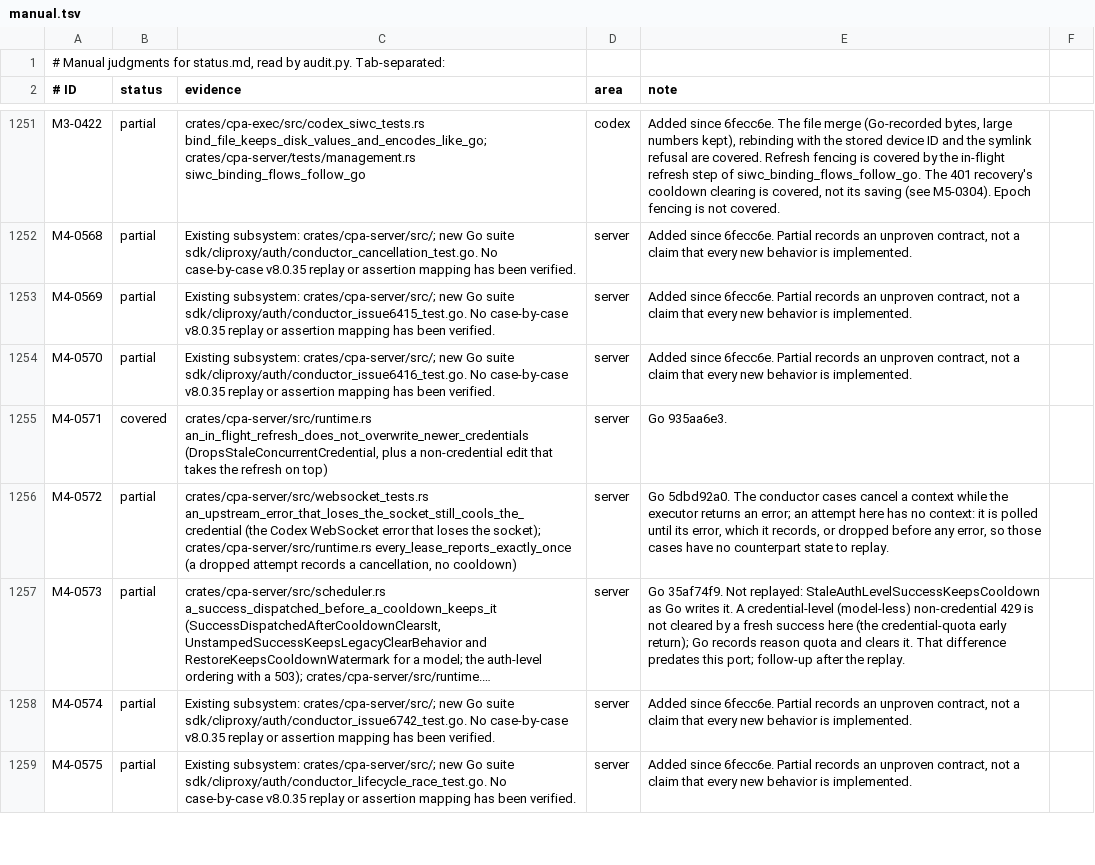
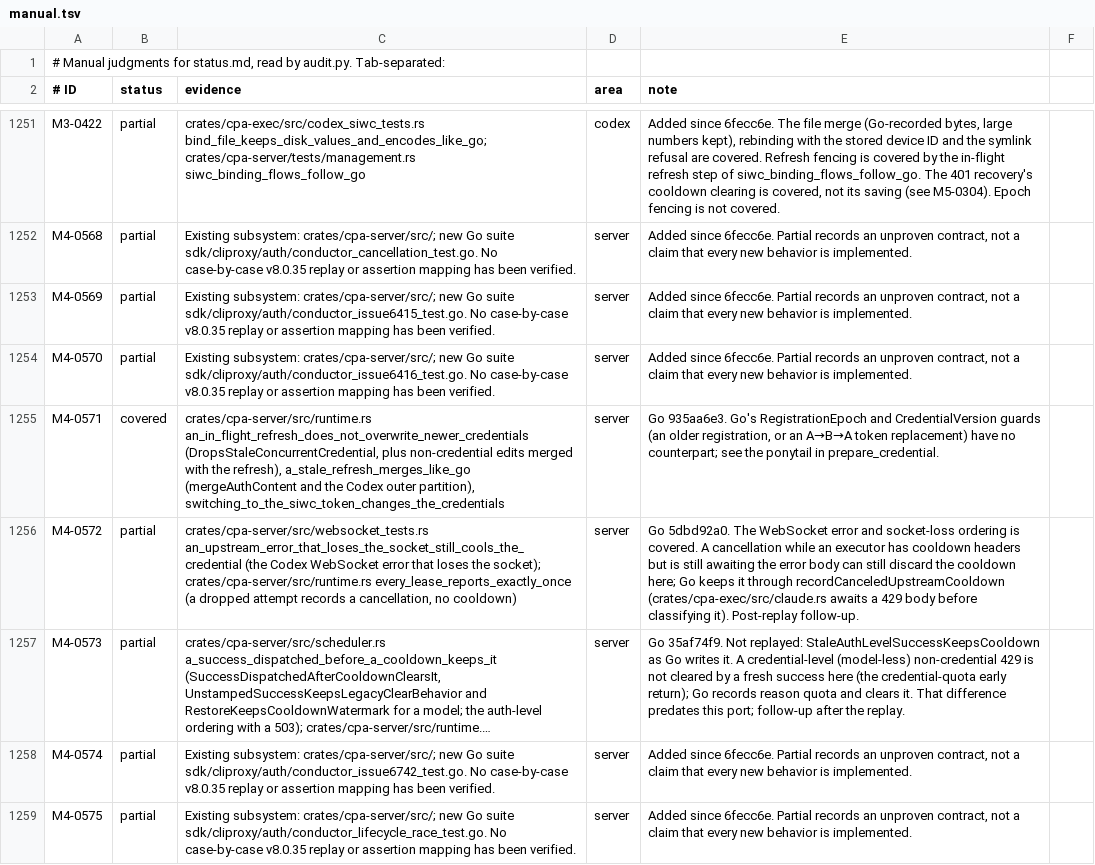
Before and after one commit to DarkEden-coding/sub-api-proxy, a TSV file: docs/parity-audit/manual.tsv, drawn as a sheet; only a part is shown, gaps mark what is left out; long unchanged cells end in …; the diff names each change by its address in the sheet, - before the commit and + after, or states it on an @@ line.

Commit message:
Merge a stale refresh like Go's mergeAuthContent (Go 935aa6e3)
On a stale retry, apply only the part of the refresh patch that changed
from the snapshot and that the concurrent edit left alone (token payloads
excepted); Codex outer tokens move as one partition gated on the stored
identity. CredentialsChanged also compares the effective access token.
Keep 5dbd92a0 to port: a cancellation while the error body is awaited
still discards the cooldown.

Amp-Thread-ID: https://ampcode.com/threads/T-01a15a6b-dbe7-72db-ac65-6b896ff6e21e
Co-authored-by: Amp <amp@ampcode.com>

```diff
--- a/docs/parity-audit/manual.tsv
+++ b/docs/parity-audit/manual.tsv
-C1255 (evidence): …(DropsStaleConcurrentCredential, plus a non-credential edit that takes the refresh on top)
+C1255 (evidence): …(DropsStaleConcurrentCredential, plus non-credential edits merged with the refresh), a_stale_refresh_merges_like_go (mergeAuthContent and the Codex outer partition), switching_to_the_siwc_token_changes_the_credentials
-E1255 (note): Go 935aa6e3.
+E1255 (note): Go 935aa6e3. Go's RegistrationEpoch and CredentialVersion guards (an older registration, or an A→B→A token replacement) have no counterpart; see the ponytail in prepare_credential.
-E1256 (note): …5dbd92a0. The conductor cases cancel a context while the executor returns an error; an attempt here has no context: it is polled until its error, which it records, or dropped before any error, so those cases have no counterpart state to replay.
+E1256 (note): …5dbd92a0. The WebSocket error and socket-loss ordering is covered. A cancellation while an executor has cooldown headers but is still awaiting the error body can still discard the cooldown here; Go keeps it through recordCanceledUpstreamCooldown (crates/cpa-exec/src/claude.rs awaits a 429 body before classifying it). Post-replay follow-up.
```
Also changed, not shown: 2 other files.
